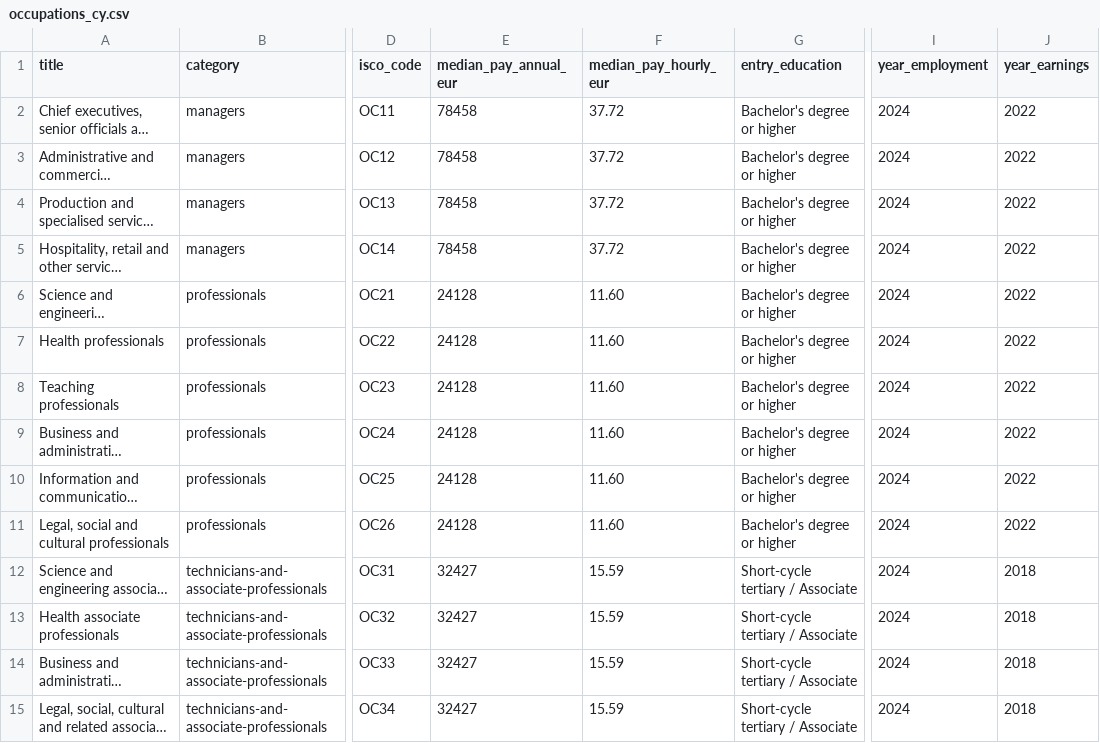
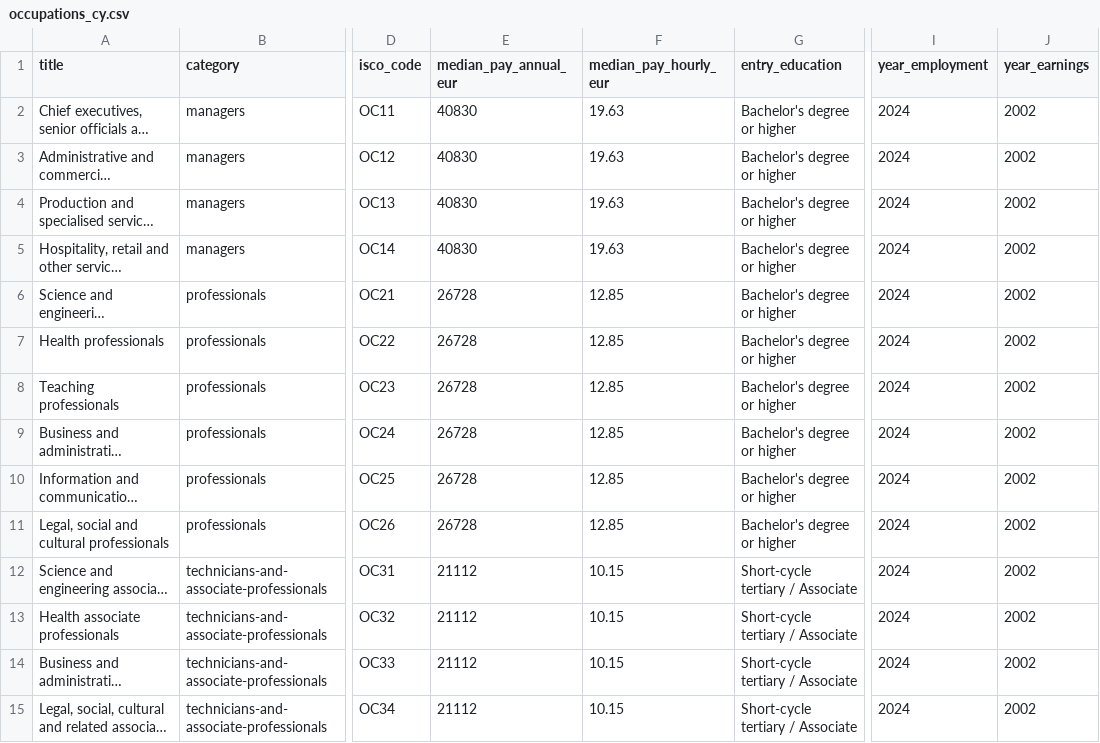
Before and after one commit to alezenonos/jobscy, a CSV file: occupations_cy.csv, drawn as a sheet; only a part is shown, gaps mark what is left out; long unchanged cells end in …; the diff covers the shown part only; the diff names each change by its address in the sheet, - before the commit and + after, or states it on an @@ line.

Commit message:
updating eurostat figures

```diff
--- a/occupations_cy.csv
+++ b/occupations_cy.csv
-E2:E5 (median_pay_annual_eur): 78458
+E2:E5 (median_pay_annual_eur): 40830
-F2:F5 (median_pay_hourly_eur): 37.72
+F2:F5 (median_pay_hourly_eur): 19.63
-J2:J11 (year_earnings): 2022
+J2:J11 (year_earnings): 2002
-E6:E11 (median_pay_annual_eur): 24128
+E6:E11 (median_pay_annual_eur): 26728
-F6:F11 (median_pay_hourly_eur): 11.60
+F6:F11 (median_pay_hourly_eur): 12.85
-E12:E15 (median_pay_annual_eur): 32427
+E12:E15 (median_pay_annual_eur): 21112
-F12:F15 (median_pay_hourly_eur): 15.59
+F12:F15 (median_pay_hourly_eur): 10.15
-J12:J15 (year_earnings): 2018
+J12:J15 (year_earnings): 2002
```
Also changed, not shown: 75 edited cells elsewhere in this file.
